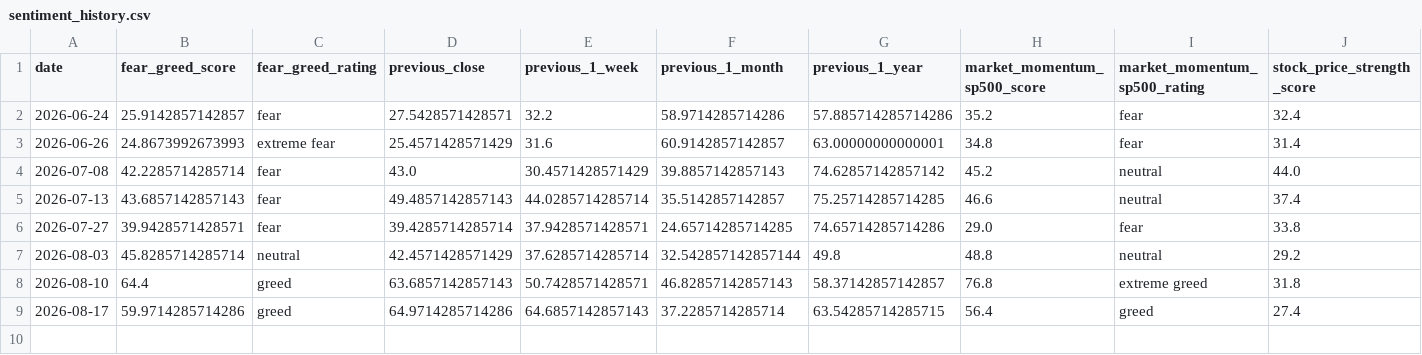
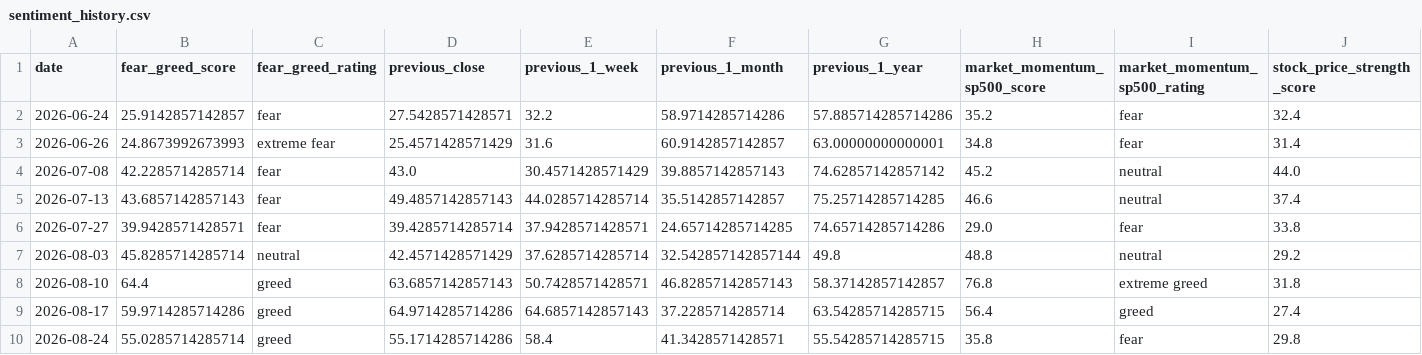
Before and after one commit to malavender/soxx-vol-tracker, a CSV file: sentiment_history.csv, drawn as a sheet; only a part is shown; rows hold the shown columns only; the diff names each change by its address in the sheet, - before the commit and + after, or states it on an @@ line.

```diff
--- a/sentiment_history.csv
+++ b/sentiment_history.csv
+row 10: 2026-08-24 | 55.0285714285714 | greed | 55.1714285714286 | 58.4 | 41.3428571428571 | 55.54285714285715 | 35.8 | fear | 29.8
```
